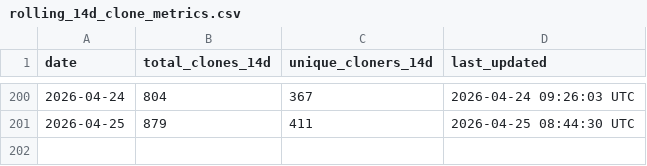
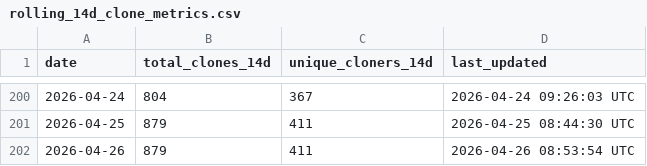
Before and after one commit to robotmcp/robotmcp_client, a CSV file: .metrics/rolling_14d_clone_metrics.csv, drawn as a sheet; only a part is shown, gaps mark what is left out; the diff names each change by its address in the sheet, - before the commit and + after, or states it on an @@ line.

```diff
--- a/.metrics/rolling_14d_clone_metrics.csv
+++ b/.metrics/rolling_14d_clone_metrics.csv
+row 202: 2026-04-26 | 879 | 411 | 2026-04-26 08:53:54 UTC
```
Also changed, not shown: .metrics/daily_clone_metrics.csv.
